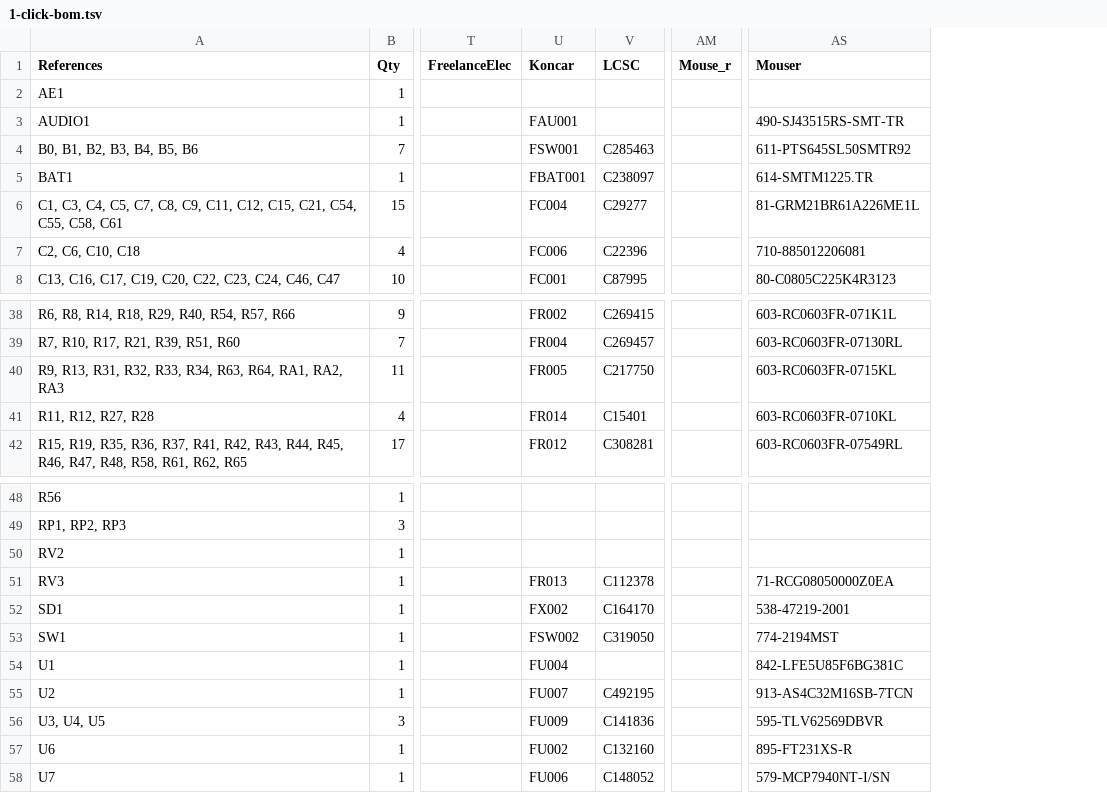
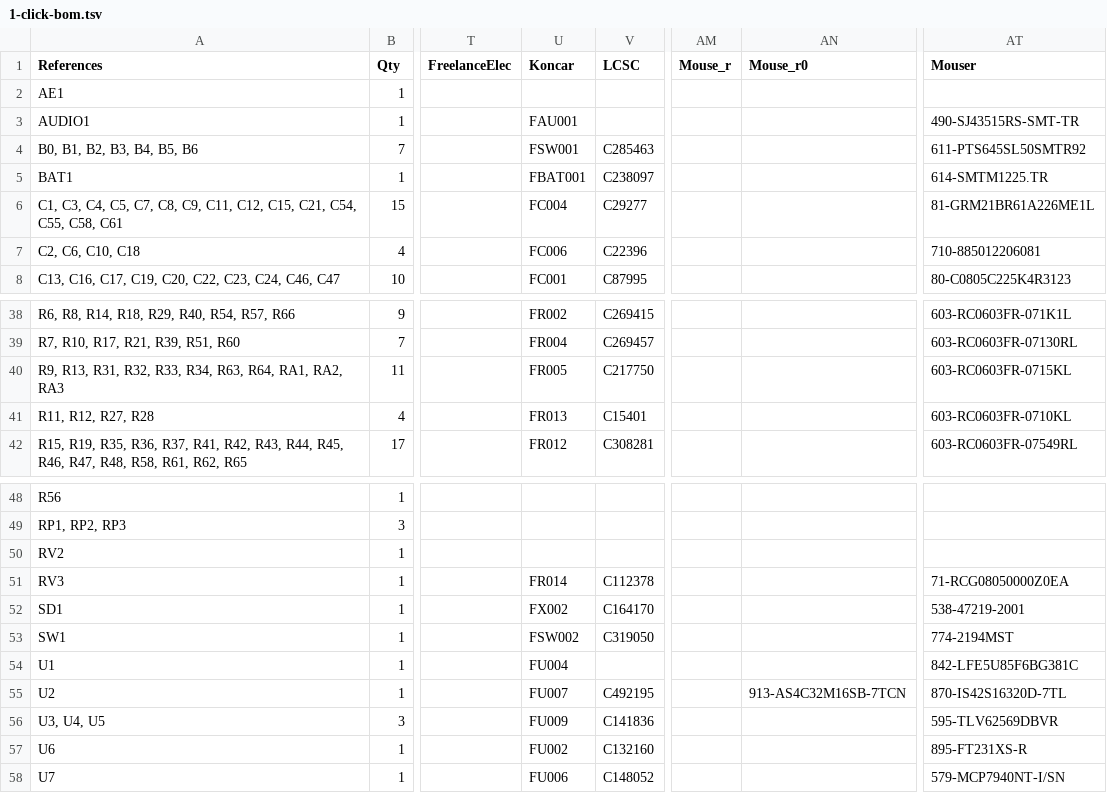
Before and after one commit to emard/ulx3s, a TSV file: 1-click-bom.tsv, drawn as a sheet; only a part is shown, gaps mark what is left out; addresses are those after the commit; the diff names each change by its address in the sheet, - before the commit and + after, or states it on an @@ line.

Commit message:
1-click-bom.tsv update RAM

```diff
--- a/1-click-bom.tsv
+++ b/1-click-bom.tsv
+column AN (Mouse_r0), row 55: 913-AS4C32M16SB-7TCN
-U41 (Koncar): FR014
+U41 (Koncar): FR013
-U51 (Koncar): FR013
+U51 (Koncar): FR014
-AT55 (Mouser): 913-AS4C32M16SB-7TCN
+AT55 (Mouser): 870-IS42S16320D-7TL
```
